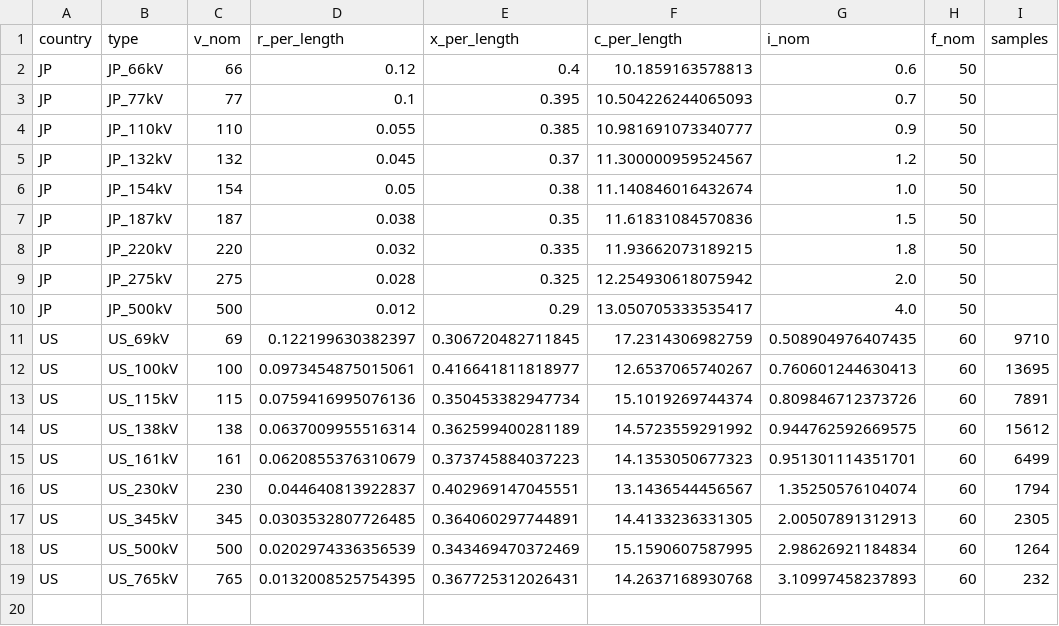
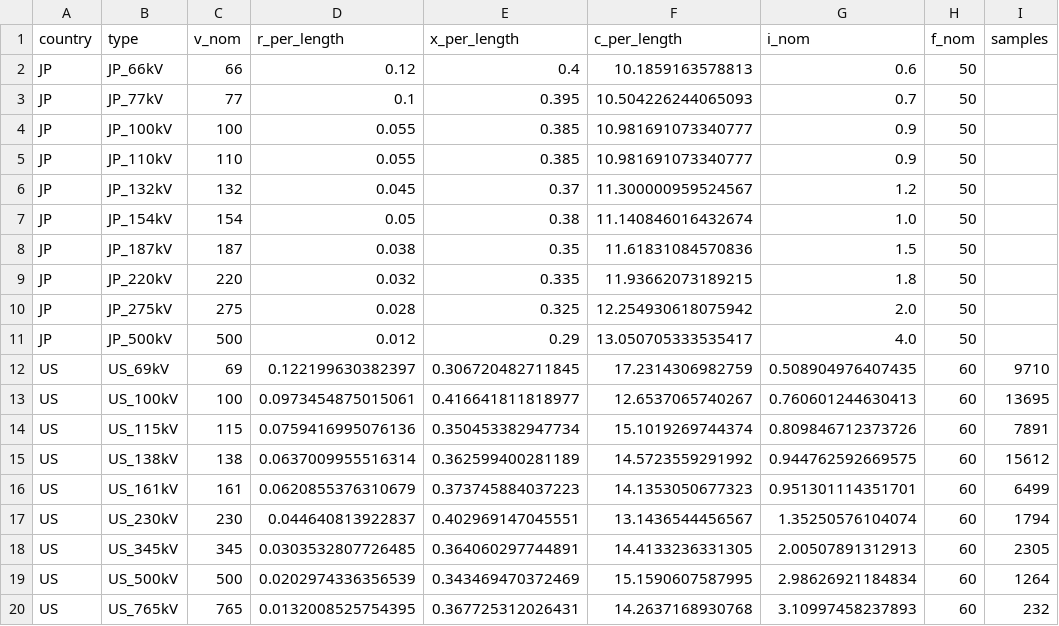
Before and after one commit to open-energy-transition/pypsa-earth-kinetics, a CSV file: data/custom_line_types.csv, drawn as a sheet.

Commit message:
Add Japan 100 kV transmission line type

```diff
--- a/data/custom_line_types.csv
+++ b/data/custom_line_types.csv
@@ -3,2 +3,3 @@ JP,JP_66kV,66,0.12,0.4,10.1859163578813,0.6,50,
 JP,JP_77kV,77,0.1,0.395,10.504226244065093,0.7,50,
+JP,JP_100kV,100,0.055,0.385,10.981691073340777,0.9,50,
 JP,JP_110kV,110,0.055,0.385,10.981691073340777,0.9,50,
```
Also changed, not shown: 3 other files.
